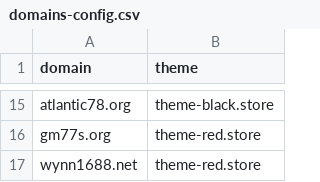
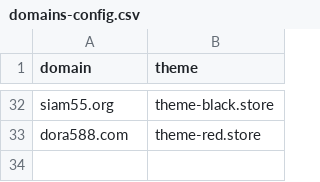
Before and after one commit to AnonymousVS/Website-Daily-Create, a CSV file: domains-config.csv, drawn as a sheet; only a part is shown, gaps mark what is left out; removed rows and columns are numbered as before the commit, all else as after; the diff covers the shown part only; the diff names each change by its address in the sheet, - before the commit and + after, or states it on an @@ line.

Commit message:
Update domains-config.csv

```diff
--- a/domains-config.csv
+++ b/domains-config.csv
-A32 (domain): atlantic78.org
+A32 (domain): siam55.org
-A33 (domain): gm77s.org
+A33 (domain): dora588.com
-row 17: wynn1688.net | theme-red.store
```
Also changed, not shown: 20 added rows, 3 removed rows and 10 edited cells elsewhere in this file.
